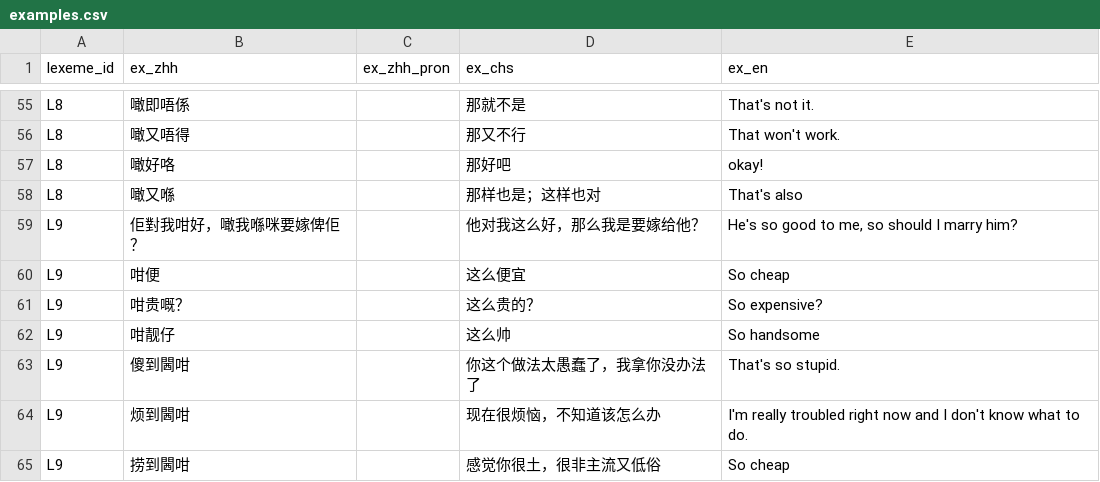
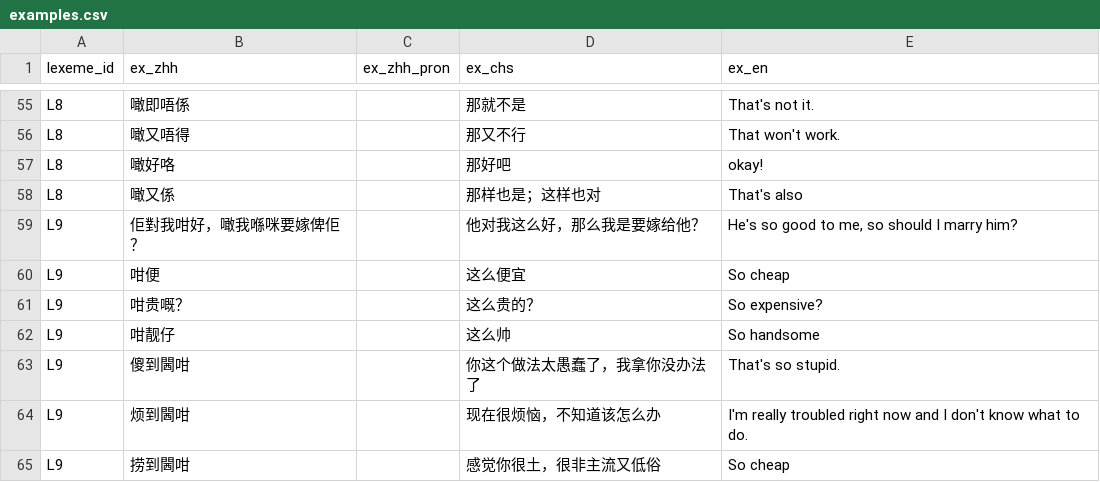
Before and after one commit to Joker9405/Can-Tong, a CSV file: data/examples.csv, drawn as a sheet; only a part is shown, gaps mark what is left out.

Commit message:
Update examples.csv

```diff
--- a/data/examples.csv
+++ b/data/examples.csv
@@ -57,3 +57,3 @@ L8,噉又唔得,,那又不行,That won't work.
 L8,噉好咯,,那好吧,okay!
-L8,噉又喺,,那样也是；这样也对                              ,That's also
+L8,噉又係,,那样也是；这样也对                              ,That's also
 L9,佢對我咁好，噉我喺咪要嫁俾佢？,,他对我这么好，那么我是要嫁给他？,"He's so good to me, so should I marry him?"
```
